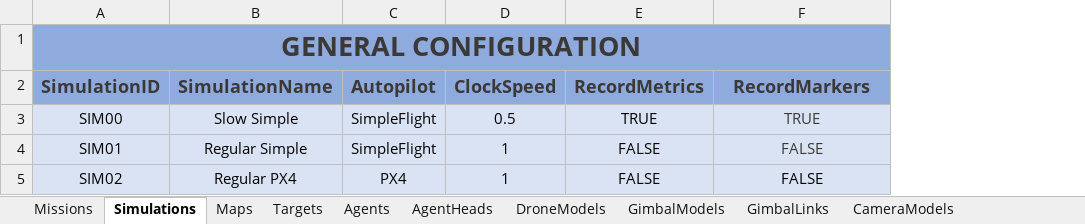
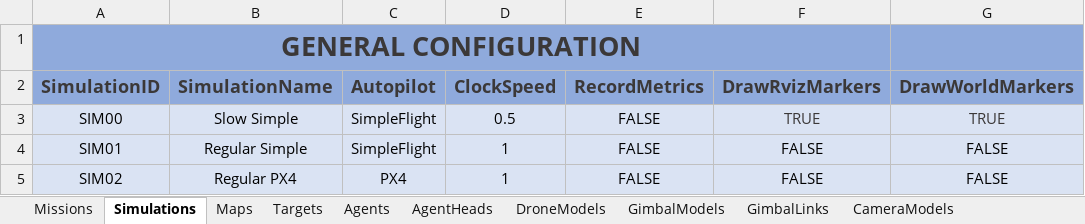
Before and after one commit to JoseLopez36/FlyChams-ROS2-v1.3.1, an Excel workbook: config/Configuration.xlsx, sheet Simulations, drawn as a sheet; values as stored, in another font and other column widths than the file's, no borders; table styles not drawn; the diff names each change by its address in the sheet, - before the commit and + after, or states it on an @@ line.

Commit message:
Change target representation setup and add cluster representation in simulation

```diff
--- a/config/Configuration.xlsx (sheet Simulations)
+++ b/config/Configuration.xlsx (sheet Simulations)
+column G (DrawWorldMarkers), rows 3-5: TRUE | FALSE | FALSE
-F2: RecordMarkers
+F2: DrawRvizMarkers
-E3 (RecordMetrics): TRUE
+E3 (RecordMetrics): FALSE
-F4 text colour: #3B3838
+F4 text colour: black
```
Also changed, not shown: sheet AgentHeads, sheet Agents, sheet CameraModels, 46 other files.
